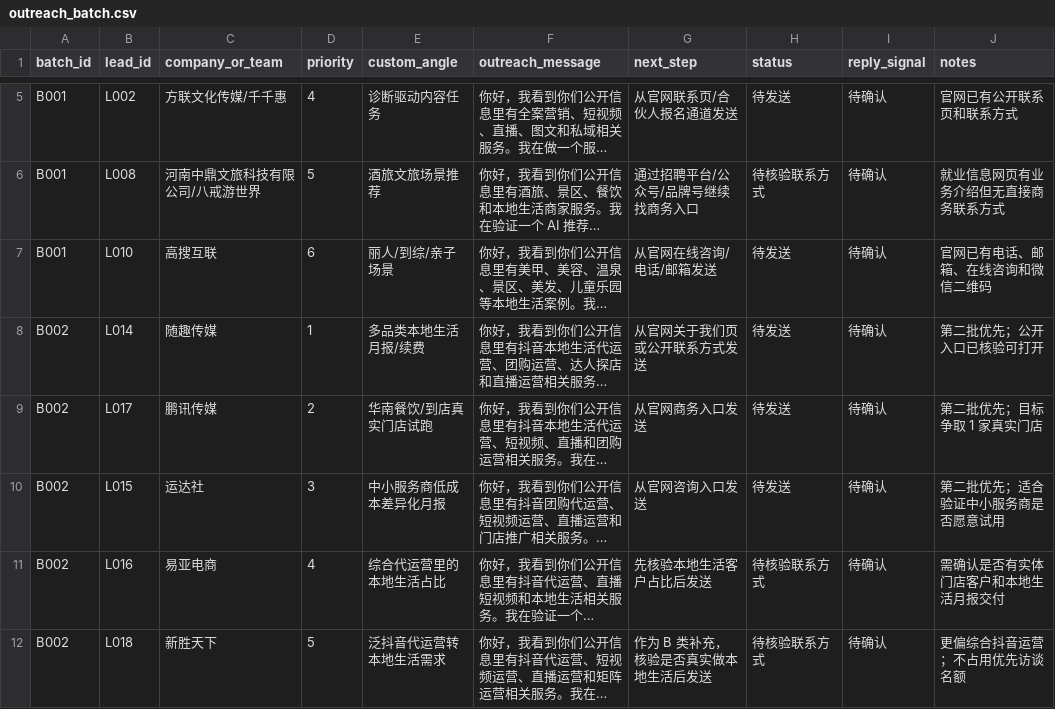
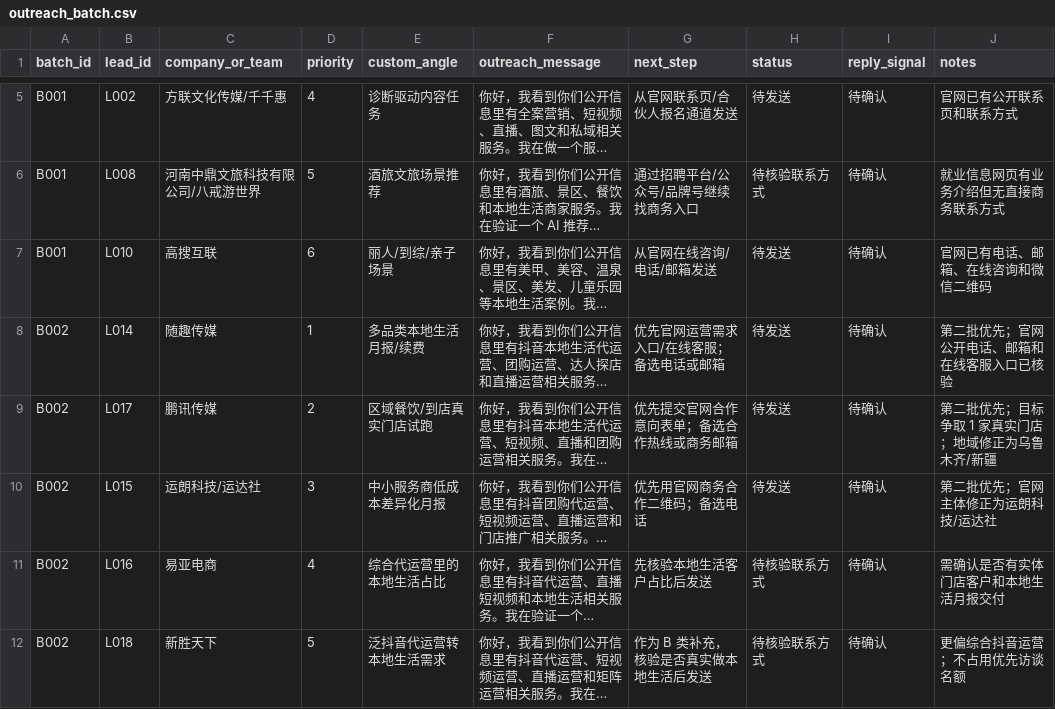
Before and after one commit to daniel-yu-gold/geo-research, a CSV file: templates/outreach_batch.csv, drawn as a sheet; only a part is shown, gaps mark what is left out; long unchanged cells end in …; the diff names each change by its address in the sheet, - before the commit and + after, or states it on an @@ line.

Commit message:
Update outreach send channels

```diff
--- a/templates/outreach_batch.csv
+++ b/templates/outreach_batch.csv
-G8 (next_step): 从官网关于我们页或公开联系方式发送
+G8 (next_step): 优先官网运营需求入口/在线客服；备选电话或邮箱
-J8 (notes): 第二批优先；公开入口已核验可打开
+J8 (notes): 第二批优先；官网公开电话、邮箱和在线客服入口已核验
-E9 (custom_angle): 华南餐饮/到店真实门店试跑
+E9 (custom_angle): 区域餐饮/到店真实门店试跑
-G9 (next_step): 从官网商务入口发送
+G9 (next_step): 优先提交官网合作意向表单；备选合作热线或商务邮箱
-J9 (notes): 第二批优先；目标争取 1 家真实门店
+J9 (notes): 第二批优先；目标争取 1 家真实门店；地域修正为乌鲁木齐/新疆
-C10 (company_or_team): 运达社
+C10 (company_or_team): 运朗科技/运达社
-G10 (next_step): 从官网咨询入口发送
+G10 (next_step): 优先用官网商务合作二维码；备选电话
-J10 (notes): 第二批优先；适合验证中小服务商是否愿意试用
+J10 (notes): 第二批优先；官网主体修正为运朗科技/运达社
```
